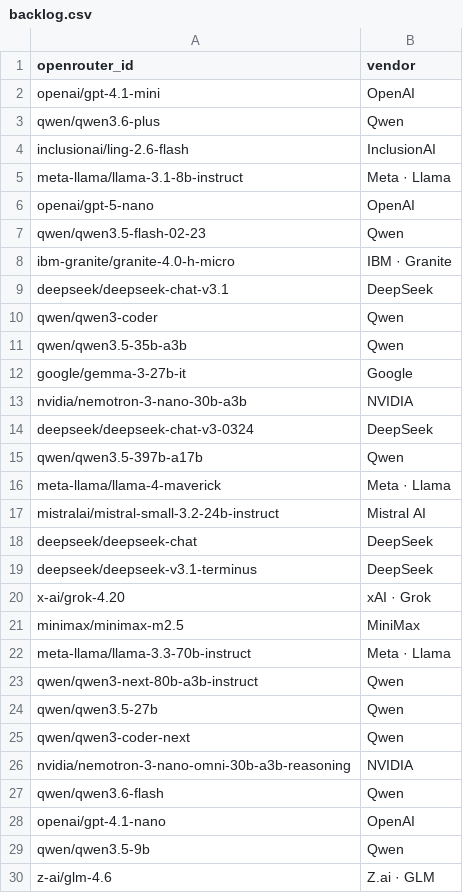
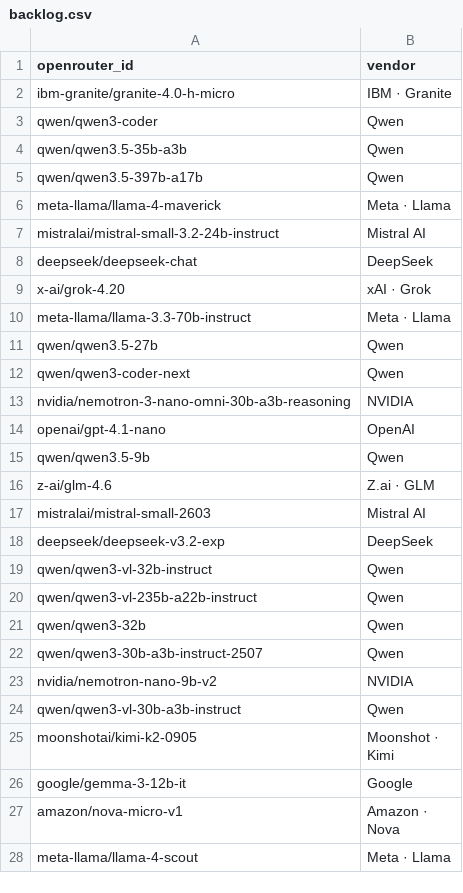
Before and after one commit to Nexight-ai/oneshotlm-prompts, a CSV file: models/backlog.csv, drawn as a sheet; only a part is shown; the shorter side is filled out with more unchanged rows; the diff covers the shown part only; the diff names each change by its address in the sheet, - before the commit and + after, or states it on an @@ line.

Commit message:
Promote 19 cheap models to live (run on homelab cluster)

```diff
--- a/models/backlog.csv
+++ b/models/backlog.csv
-row 2: openai/gpt-4.1-mini | OpenAI
-row 3: qwen/qwen3.6-plus | Qwen
-row 4: inclusionai/ling-2.6-flash | InclusionAI
-row 5: meta-llama/llama-3.1-8b-instruct | Meta · Llama
-row 6: openai/gpt-5-nano | OpenAI
-row 7: qwen/qwen3.5-flash-02-23 | Qwen
-row 9: deepseek/deepseek-chat-v3.1 | DeepSeek
-row 12: google/gemma-3-27b-it | Google
-row 13: nvidia/nemotron-3-nano-30b-a3b | NVIDIA
-row 14: deepseek/deepseek-chat-v3-0324 | DeepSeek
-row 19: deepseek/deepseek-v3.1-terminus | DeepSeek
-row 21: minimax/minimax-m2.5 | MiniMax
-row 23: qwen/qwen3-next-80b-a3b-instruct | Qwen
-row 27: qwen/qwen3.6-flash | Qwen
```
Also changed, not shown: 5 removed rows elsewhere in this file, models/live.csv.
